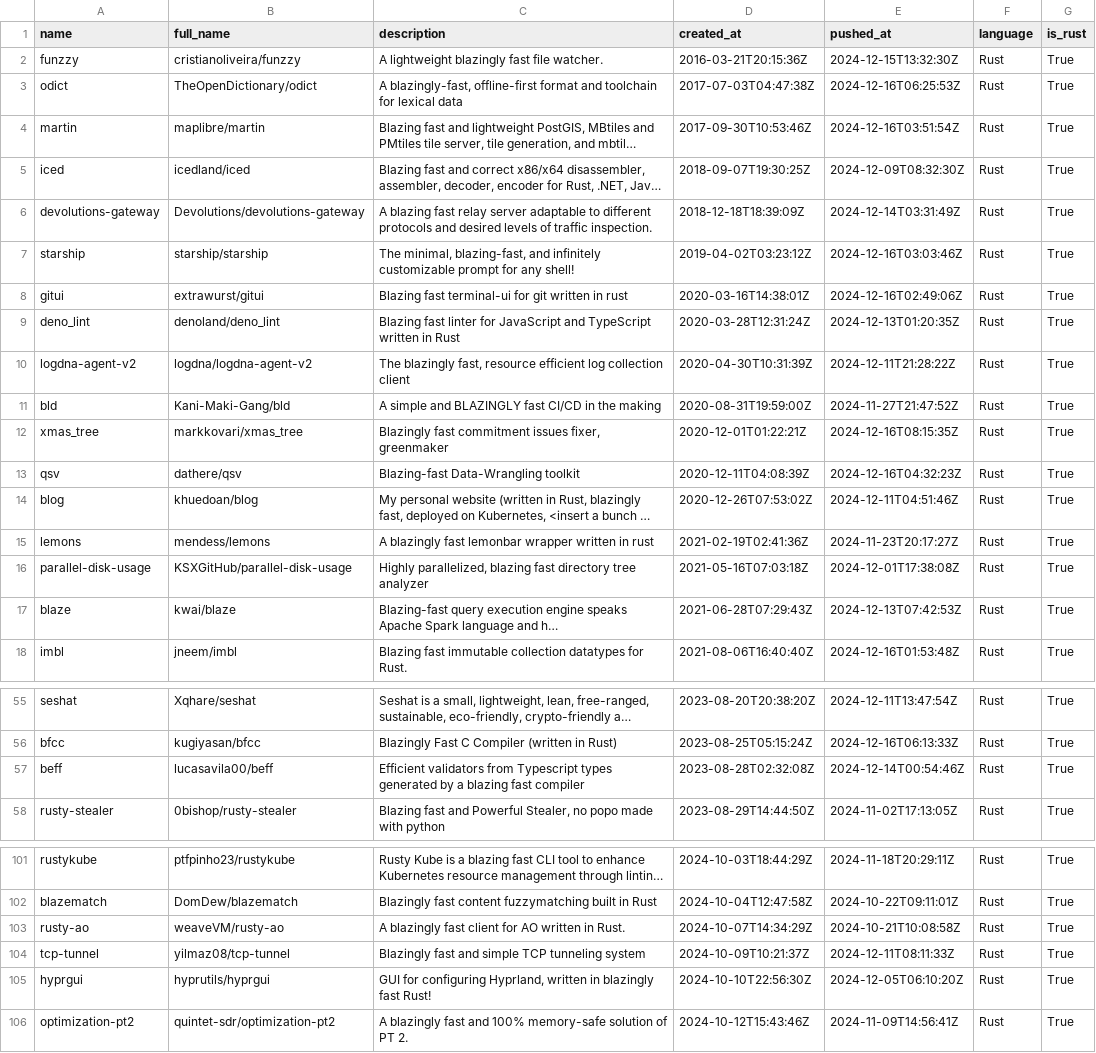
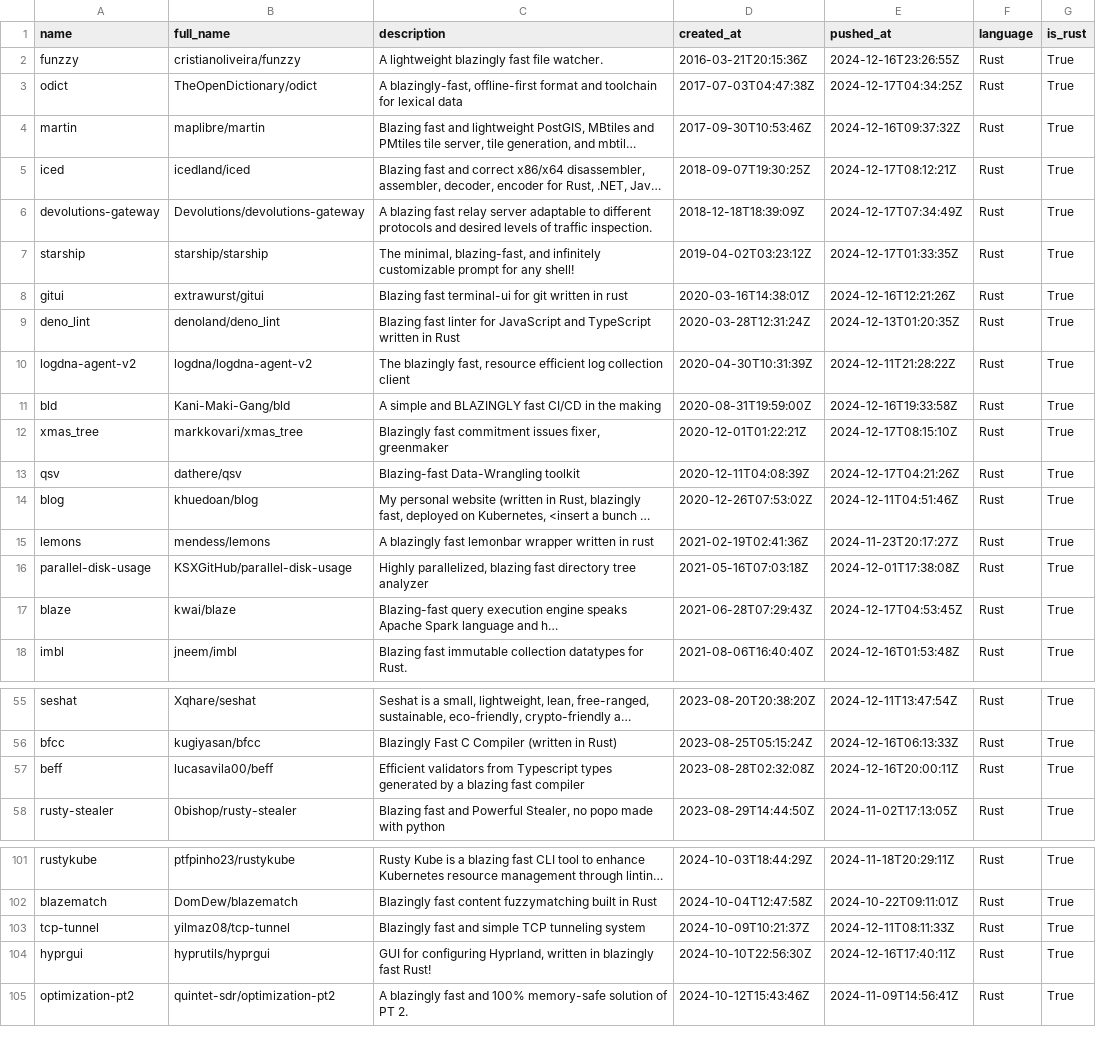
Before and after one commit to ninpnin/days-since-blazingly-fast, a CSV file: data/frameworks_sorted.csv, drawn as a sheet; only a part is shown, gaps mark what is left out; long unchanged cells end in …; removed rows and columns are numbered as before the commit, all else as after; the diff covers the shown part only; the diff names each change by its address in the sheet, - before the commit and + after, or states it on an @@ line.

```diff
--- a/data/frameworks_sorted.csv
+++ b/data/frameworks_sorted.csv
-E2 (pushed_at): 2024-12-15T13:32:30Z
+E2 (pushed_at): 2024-12-16T23:26:55Z
-E3 (pushed_at): 2024-12-16T06:25:53Z
+E3 (pushed_at): 2024-12-17T04:34:25Z
-E4 (pushed_at): 2024-12-16T03:51:54Z
+E4 (pushed_at): 2024-12-16T09:37:32Z
-E5 (pushed_at): 2024-12-09T08:32:30Z
+E5 (pushed_at): 2024-12-17T08:12:21Z
-E6 (pushed_at): 2024-12-14T03:31:49Z
+E6 (pushed_at): 2024-12-17T07:34:49Z
-E7 (pushed_at): 2024-12-16T03:03:46Z
+E7 (pushed_at): 2024-12-17T01:33:35Z
-E8 (pushed_at): 2024-12-16T02:49:06Z
+E8 (pushed_at): 2024-12-16T12:21:26Z
-E11 (pushed_at): 2024-11-27T21:47:52Z
+E11 (pushed_at): 2024-12-16T19:33:58Z
-E12 (pushed_at): 2024-12-16T08:15:35Z
+E12 (pushed_at): 2024-12-17T08:15:10Z
-E13 (pushed_at): 2024-12-16T04:32:23Z
+E13 (pushed_at): 2024-12-17T04:21:26Z
-E17 (pushed_at): 2024-12-13T07:42:53Z
+E17 (pushed_at): 2024-12-17T04:53:45Z
-E57 (pushed_at): 2024-12-14T00:54:46Z
+E57 (pushed_at): 2024-12-16T20:00:11Z
-row 103: rusty-ao | weaveVM/rusty-ao | A blazingly fast client for AO written in Rust. | 2024-10-07T14:34:29Z | 2024-10-21T10:08:58Z | Rust | True
-E104 (pushed_at): 2024-12-05T06:10:20Z
+E104 (pushed_at): 2024-12-16T17:40:11Z
```
Also changed, not shown: 30 edited cells elsewhere in this file, data/aggregated_results.csv, data/sample.csv, 6 other files.
